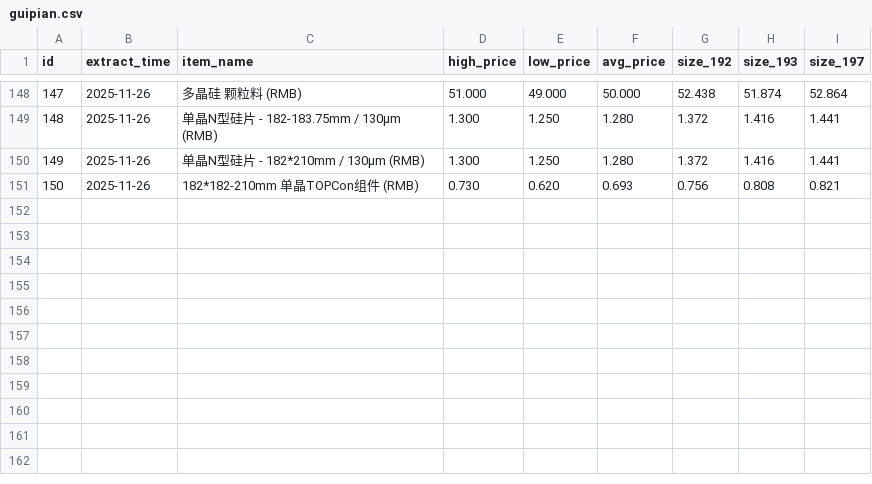
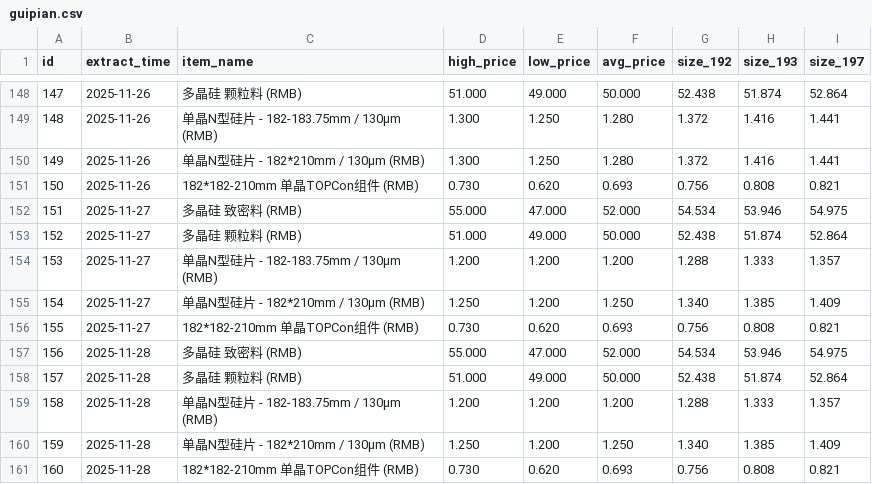
Before and after one commit to nidenuoyan/nidenuoyan.github.io, a CSV file: downloads/guipian.csv, drawn as a sheet; only a part is shown, gaps mark what is left out.

```diff
--- a/downloads/guipian.csv
+++ b/downloads/guipian.csv
@@ -151 +151,11 @@
 150,2025-11-26,182*182-210mm 单晶TOPCon组件 (RMB),0.730,0.620,0.693,0.756,0.808,0.821
+151,2025-11-27,多晶硅 致密料 (RMB),55.000,47.000,52.000,54.534,53.946,54.975
+152,2025-11-27,多晶硅 颗粒料 (RMB),51.000,49.000,50.000,52.438,51.874,52.864
+153,2025-11-27,单晶N型硅片 - 182-183.75mm / 130µm (RMB),1.200,1.200,1.200,1.288,1.333,1.357
+154,2025-11-27,单晶N型硅片 - 182*210mm / 130µm (RMB),1.250,1.200,1.250,1.340,1.385,1.409
+155,2025-11-27,182*182-210mm 单晶TOPCon组件 (RMB),0.730,0.620,0.693,0.756,0.808,0.821
+156,2025-11-28,多晶硅 致密料 (RMB),55.000,47.000,52.000,54.534,53.946,54.975
+157,2025-11-28,多晶硅 颗粒料 (RMB),51.000,49.000,50.000,52.438,51.874,52.864
+158,2025-11-28,单晶N型硅片 - 182-183.75mm / 130µm (RMB),1.200,1.200,1.200,1.288,1.333,1.357
+159,2025-11-28,单晶N型硅片 - 182*210mm / 130µm (RMB),1.250,1.200,1.250,1.340,1.385,1.409
+160,2025-11-28,182*182-210mm 单晶TOPCon组件 (RMB),0.730,0.620,0.693,0.756,0.808,0.821
```
Also changed, not shown: 15 other files.
